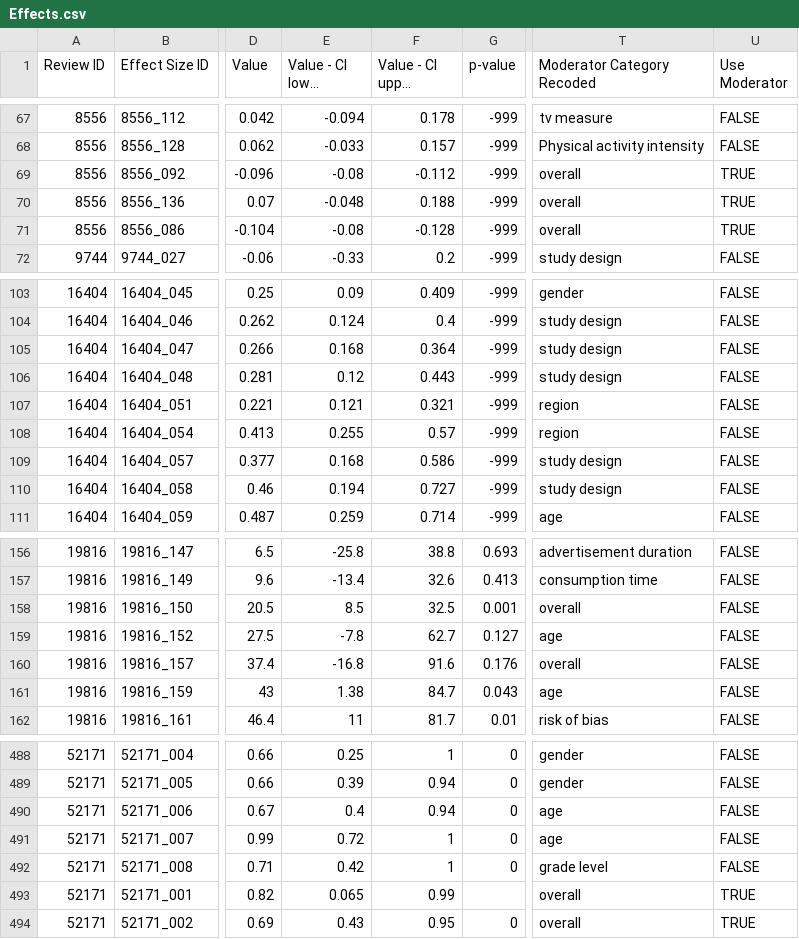
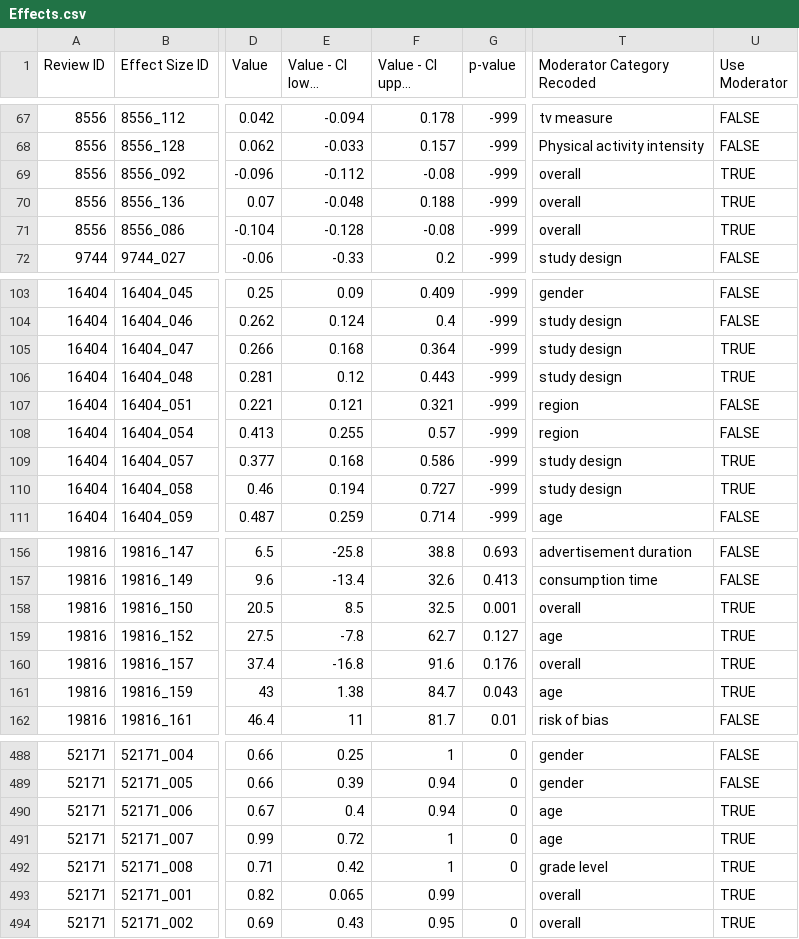
Before and after one commit to Motivation-and-Behaviour/screen_umbrella, a CSV file: data/Effects.csv, drawn as a sheet; only a part is shown, gaps mark what is left out; long unchanged cells end in …; the diff covers the shown part only; the diff names each change by its address in the sheet, - before the commit and + after, or states it on an @@ line.

```diff
--- a/data/Effects.csv
+++ b/data/Effects.csv
-E69 (Value - CI lower bound): -0.08
+E69 (Value - CI lower bound): -0.112
-F69 (Value - CI upper bound): -0.112
+F69 (Value - CI upper bound): -0.08
-E71 (Value - CI lower bound): -0.08
+E71 (Value - CI lower bound): -0.128
-F71 (Value - CI upper bound): -0.128
+F71 (Value - CI upper bound): -0.08
-U105:U106 (Use Moderator): FALSE
+U105:U106 (Use Moderator): TRUE
-U109:U110 (Use Moderator): FALSE
+U109:U110 (Use Moderator): TRUE
-U158:U161 (Use Moderator): FALSE
+U158:U161 (Use Moderator): TRUE
-U490:U492 (Use Moderator): FALSE
+U490:U492 (Use Moderator): TRUE
```
Also changed, not shown: 39 edited cells elsewhere in this file, data/Studies.csv, supplementary_files/Supplementary File 2 - Complete Effects Data.csv, 16 other files.
